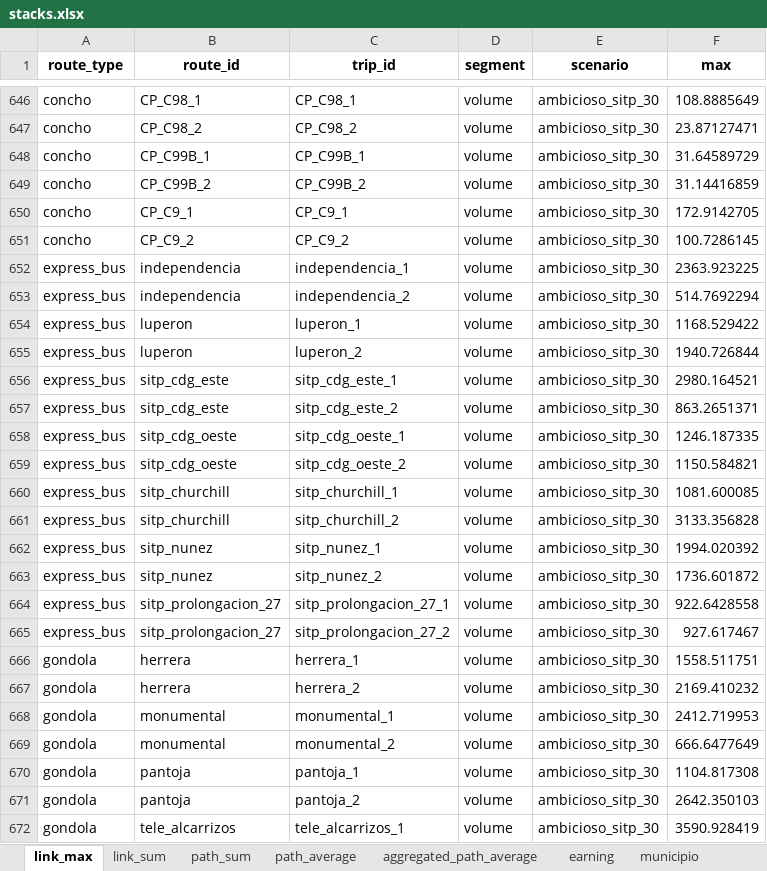
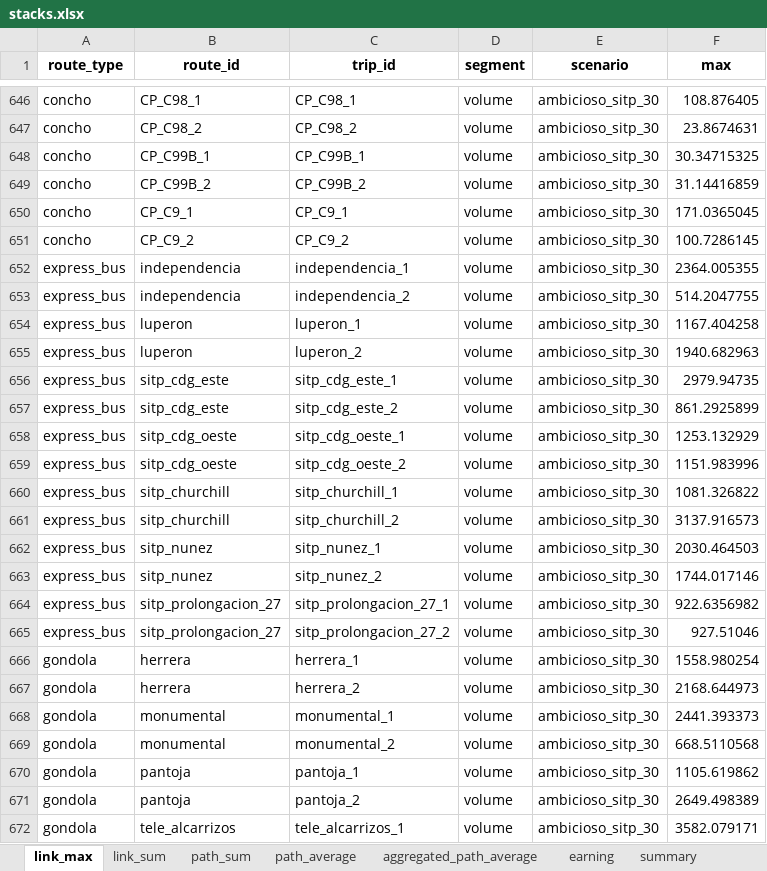
Before and after one commit to systragroup/quetzal_santo_domingo, an Excel workbook: outputs/stacks.xlsx, sheet link_max, drawn as a sheet; only a part is shown, gaps mark what is left out; values as stored, in another font and other column widths than the file's, no borders; the diff covers the shown part only; the diff names each change by its address in the sheet, - before the commit and + after, or states it on an @@ line.

Commit message:
add tap_free_networks and compute summary stacks

```diff
--- a/outputs/stacks.xlsx (sheet link_max)
+++ b/outputs/stacks.xlsx (sheet link_max)
-sheet tab: municipio
+sheet tab: summary
-F646 (max): 108.8885649
+F646 (max): 108.876405
-F647 (max): 23.87127471
+F647 (max): 23.8674631
-F648 (max): 31.64589729
+F648 (max): 30.34715325
-F650 (max): 172.9142705
+F650 (max): 171.0365045
-F652 (max): 2363.923225
+F652 (max): 2364.005355
-F653 (max): 514.7692294
+F653 (max): 514.2047755
-F654 (max): 1168.529422
+F654 (max): 1167.404258
-F655 (max): 1940.726844
+F655 (max): 1940.682963
-F656 (max): 2980.164521
+F656 (max): 2979.94735
-F657 (max): 863.2651371
+F657 (max): 861.2925899
-F658 (max): 1246.187335
+F658 (max): 1253.132929
-F659 (max): 1150.584821
+F659 (max): 1151.983996
-F660 (max): 1081.600085
+F660 (max): 1081.326822
-F661 (max): 3133.356828
+F661 (max): 3137.916573
-F662 (max): 1994.020392
+F662 (max): 2030.464503
-F663 (max): 1736.601872
+F663 (max): 1744.017146
-F664 (max): 922.6428558
+F664 (max): 922.6356982
-F665 (max): 927.617467
+F665 (max): 927.51046
-F666 (max): 1558.511751
+F666 (max): 1558.980254
-F667 (max): 2169.410232
+F667 (max): 2168.644973
-F668 (max): 2412.719953
+F668 (max): 2441.393373
-F669 (max): 666.6477649
+F669 (max): 668.5110568
-F670 (max): 1104.817308
+F670 (max): 1105.619862
-F671 (max): 2642.350103
+F671 (max): 2649.498389
-F672 (max): 3590.928419
+F672 (max): 3582.079171
```
Also changed, not shown: 1808 edited cells elsewhere in this sheet, sheet link_sum, sheet summary, sheet aggregated_path_average, sheet path_sum, sheet path_average, sheet earning, 26 other files.
